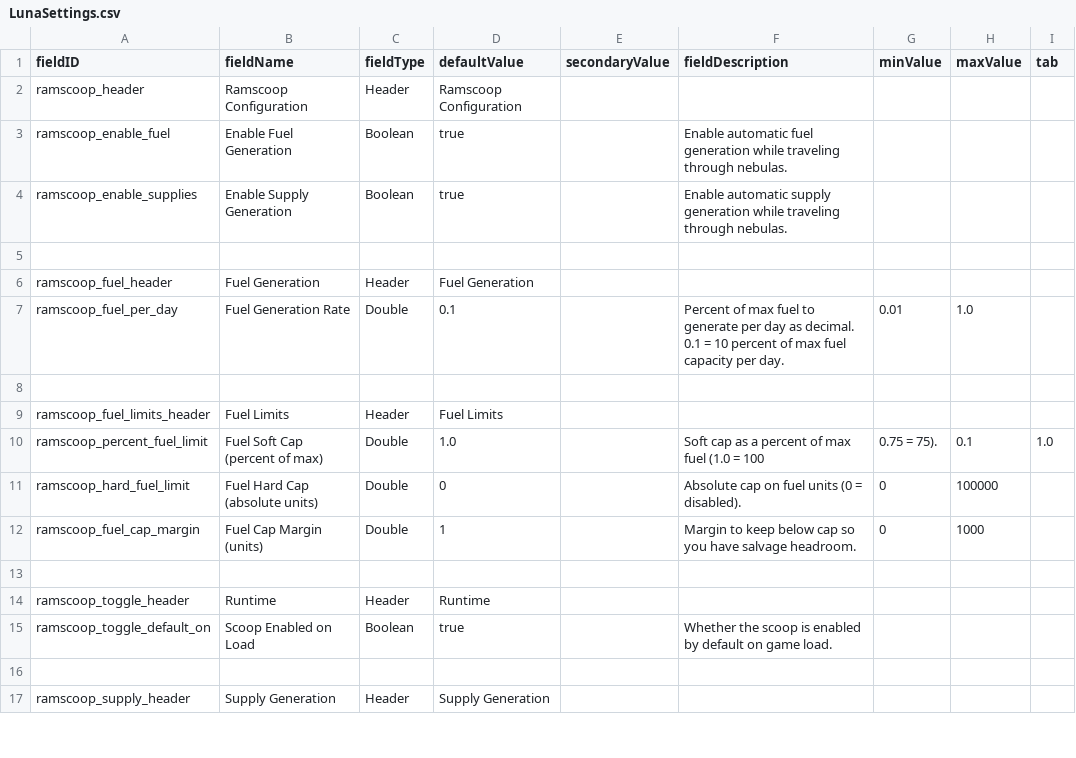
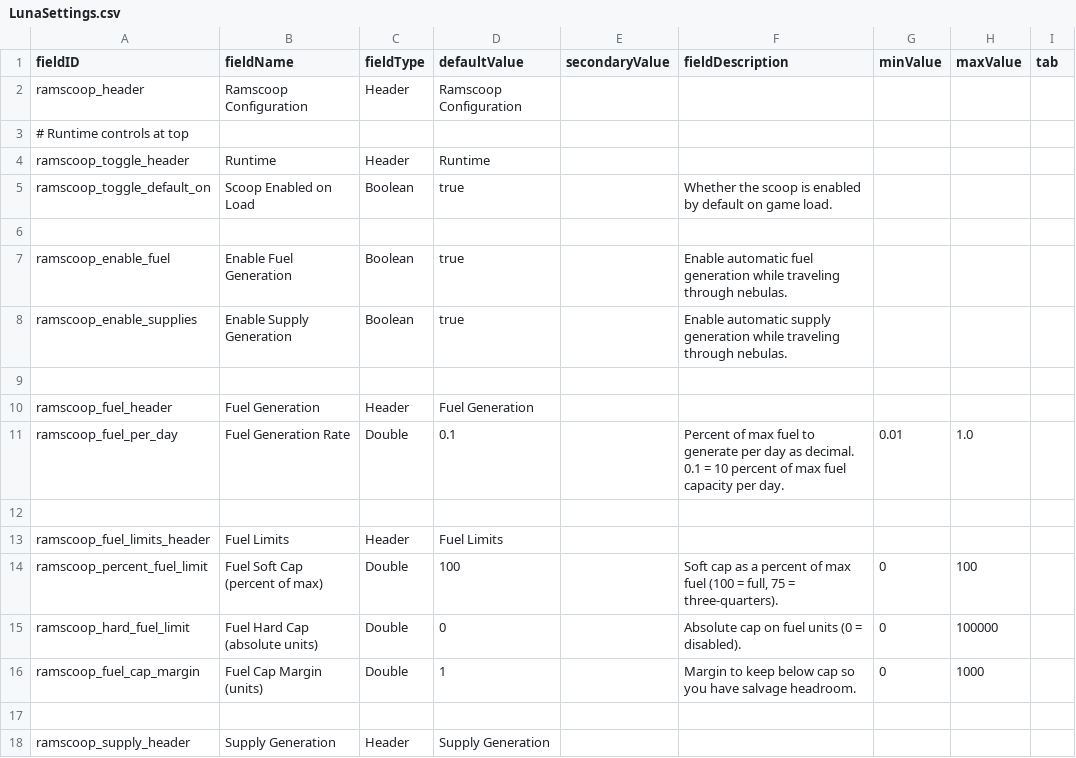
Before and after one commit to powerfulqa/Passive-Ramscoop, a CSV file: data/config/LunaSettings.csv, drawn as a sheet; only a part is shown; removed rows and columns are numbered as before the commit, all else as after; the diff names each change by its address in the sheet, - before the commit and + after, or states it on an @@ line.

Commit message:
0.5: LunaLib UI polish: move runtime to top; change Fuel Soft Cap slider to 0-100 and convert to fraction in code; remove stray tab

```diff
--- a/data/config/LunaSettings.csv
+++ b/data/config/LunaSettings.csv
+row 3: # Runtime controls at top
@@ row 14 moved to row 4: ramscoop_toggle_header @@
@@ row 15 moved to row 5: ramscoop_toggle_default_on @@
+row 6: (empty)
-D14 (defaultValue): 1.0
+D14 (defaultValue): 100
-F14 (fieldDescription): …max fuel (1.0 = 100
+F14 (fieldDescription): …max fuel (100 = full, 75 = three-quarters).
-G14 (minValue): 0.75 = 75).
+G14 (minValue): 0
-H14 (maxValue): 0.1
+H14 (maxValue): 100
-I14 (tab): 1.0
+I14 (tab): (empty)
-row 13: (empty)
```
Also changed, not shown: 3 other files.
